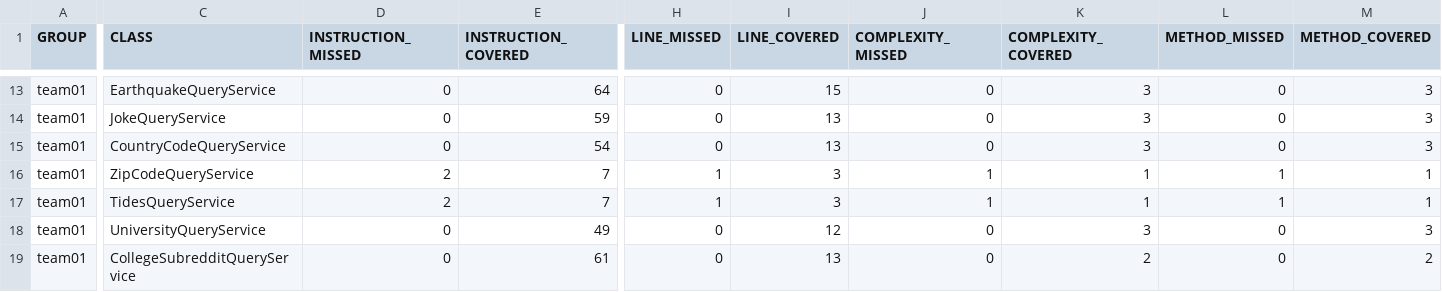
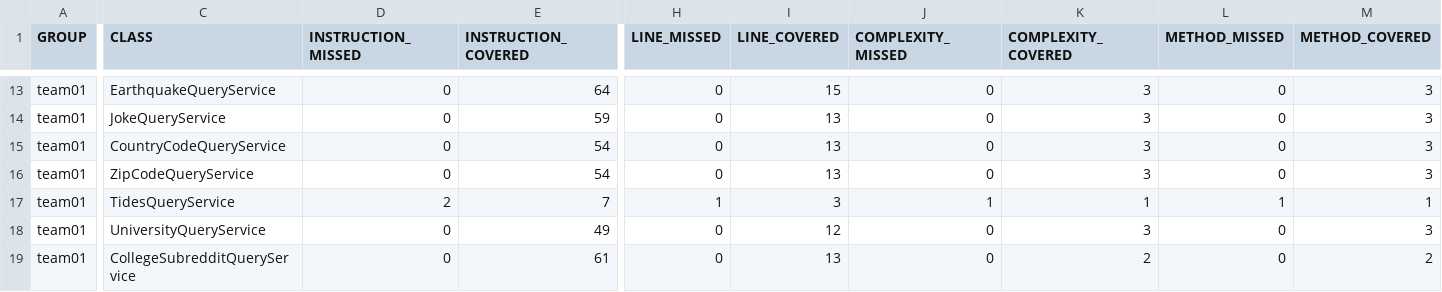
Before and after one commit to ucsb-cs156-f23/team01-f23-7pm-4, a CSV file: jacoco/jacoco.csv, drawn as a sheet; only a part is shown, gaps mark what is left out; the diff names each change by its address in the sheet, - before the commit and + after, or states it on an @@ line.

```diff
--- a/jacoco/jacoco.csv
+++ b/jacoco/jacoco.csv
-D16 (INSTRUCTION_MISSED): 2
+D16 (INSTRUCTION_MISSED): 0
-E16 (INSTRUCTION_COVERED): 7
+E16 (INSTRUCTION_COVERED): 54
-H16 (LINE_MISSED): 1
+H16 (LINE_MISSED): 0
-I16 (LINE_COVERED): 3
+I16 (LINE_COVERED): 13
-J16 (COMPLEXITY_MISSED): 1
+J16 (COMPLEXITY_MISSED): 0
-K16 (COMPLEXITY_COVERED): 1
+K16 (COMPLEXITY_COVERED): 3
-L16 (METHOD_MISSED): 1
+L16 (METHOD_MISSED): 0
-M16 (METHOD_COVERED): 1
+M16 (METHOD_COVERED): 3
```
Also changed, not shown: 7 other files.
